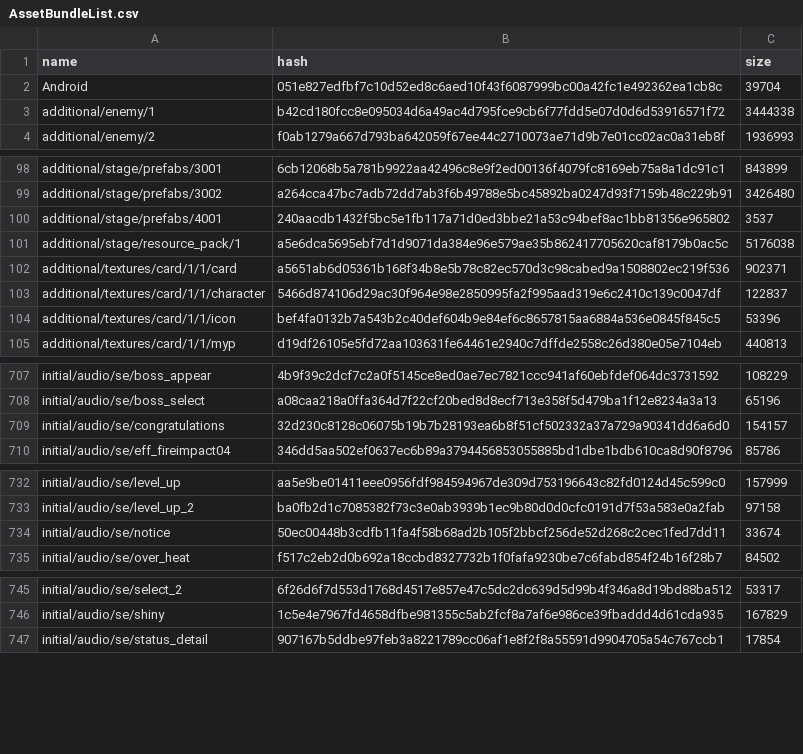
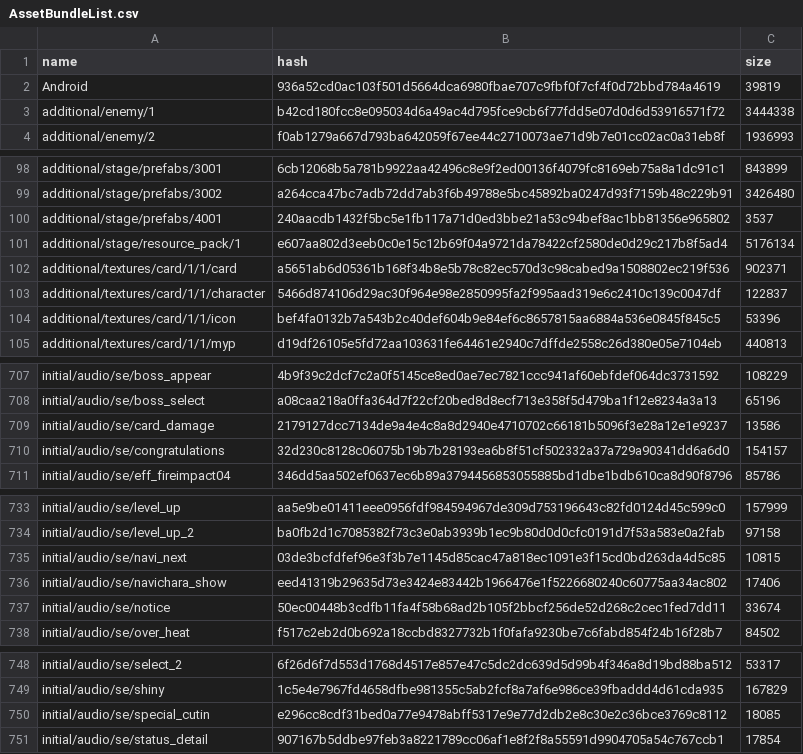
Before and after one commit to onederappli/SF_AB_Android, a CSV file: 100/AssetBundleList.csv, drawn as a sheet; only a part is shown, gaps mark what is left out; the diff covers the shown part only.

```diff
--- a/100/AssetBundleList.csv
+++ b/100/AssetBundleList.csv
@@ -1,3 +1,3 @@
 name,hash,size
-Android,051e827edfbf7c10d52ed8c6aed10f43f6087999bc00a42fc1e492362ea1cb8c,39704
+Android,936a52cd0ac103f501d5664dca6980fbae707c9fbf0f7cf4f0d72bbd784a4619,39819
 additional/enemy/1,b42cd180fcc8e095034d6a49ac4d795fce9cb6f77fdd5e07d0d6d53916571f72,3444338
@@ -100,3 +100,3 @@ additional/stage/prefabs/3002,a264cca47bc7adb72dd7ab3f6b49788e5bc45892ba0247d93f
 additional/stage/prefabs/4001,240aacdb1432f5bc5e1fb117a71d0ed3bbe21a53c94bef8ac1bb81356e965802,3537
-additional/stage/resource_pack/1,a5e6dca5695ebf7d1d9071da384e96e579ae35b862417705620caf8179b0ac5c,5176038
+additional/stage/resource_pack/1,e607aa802d3eeb0c0e15c12b69f04a9721da78422cf2580de0d29c217b8f5ad4,5176134
 additional/textures/card/1/1/card,a5651ab6d05361b168f34b8e5b78c82ec570d3c98cabed9a1508802ec219f536,902371
@@ -708,2 +708,3 @@ initial/audio/se/boss_appear,4b9f39c2dcf7c2a0f5145ce8ed0ae7ec7821ccc941af60ebfde
 initial/audio/se/boss_select,a08caa218a0ffa364d7f22cf20bed8d8ecf713e358f5d479ba1f12e8234a3a13,65196
+initial/audio/se/card_damage,2179127dcc7134de9a4e4c8a8d2940e4710702c66181b5096f3e28a12e1e9237,13586
 initial/audio/se/congratulations,32d230c8128c06075b19b7b28193ea6b8f51cf502332a37a729a90341dd6a6d0,154157
@@ -733,2 +734,4 @@ initial/audio/se/level_up,aa5e9be01411eee0956fdf984594967de309d753196643c82fd012
 initial/audio/se/level_up_2,ba0fb2d1c7085382f73c3e0ab3939b1ec9b80d0d0cfc0191d7f53a583e0a2fab,97158
+initial/audio/se/navi_next,03de3bcfdfef96e3f3b7e1145d85cac47a818ec1091e3f15cd0bd263da4d5c85,10815
+initial/audio/se/navichara_show,eed41319b29635d73e3424e83442b1966476e1f5226680240c60775aa34ac802,17406
 initial/audio/se/notice,50ec00448b3cdfb11fa4f58b68ad2b105f2bbcf256de52d268c2cec1fed7dd11,33674
@@ -746,2 +749,3 @@ initial/audio/se/select_2,6f26d6f7d553d1768d4517e857e47c5dc2dc639d5d99b4f346a8d1
 initial/audio/se/shiny,1c5e4e7967fd4658dfbe981355c5ab2fcf8a7af6e986ce39fbaddd4d61cda935,167829
+initial/audio/se/special_cutin,e296cc8cdf31bed0a77e9478abff5317e9e77d2db2e8c30e2c36bce3769c8112,18085
 initial/audio/se/status_detail,907167b5ddbe97feb3a8221789cc06af1e8f2f8a55591d9904705a54c767ccb1,17854
```
Also changed, not shown: 7 edited cells elsewhere in this file, 16 other files.
